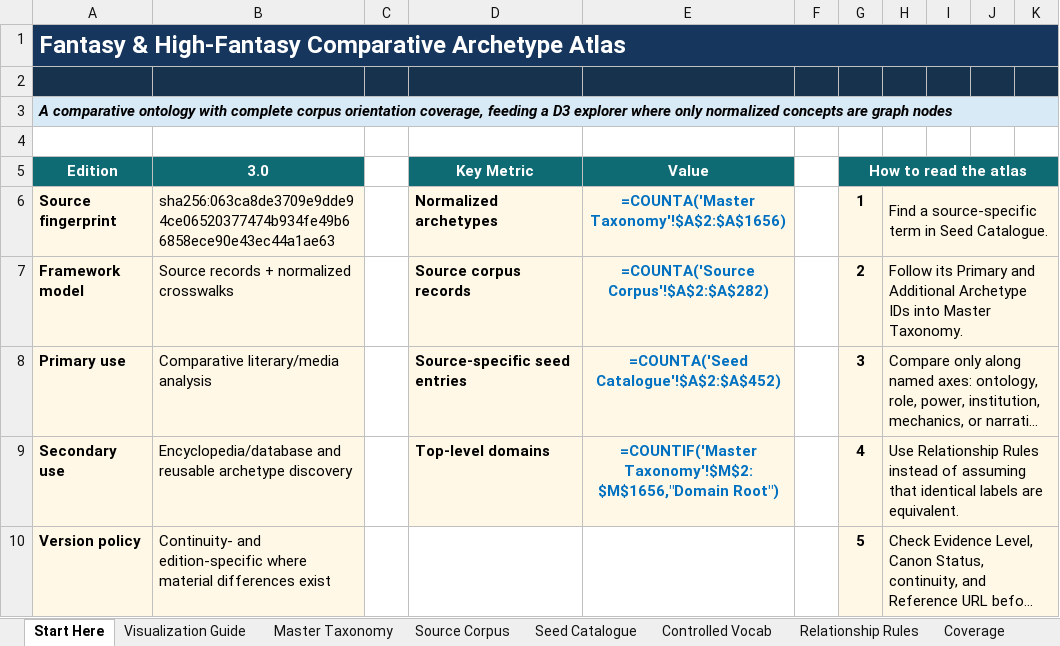
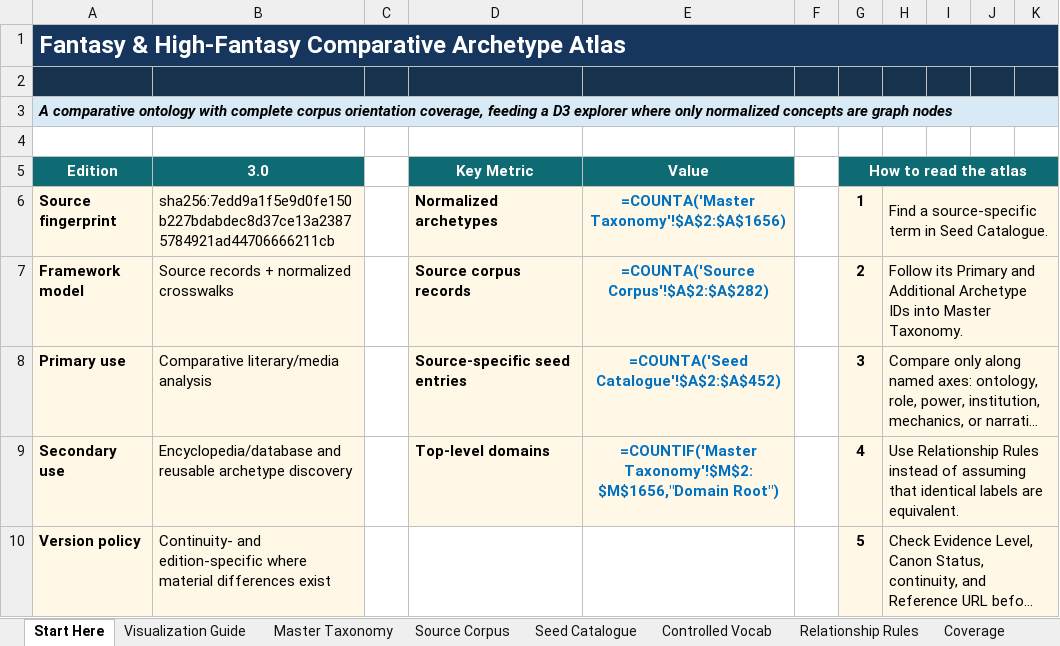
Before and after one commit to rotto92/fantasy, an Excel workbook: fantasy_high_fantasy_archetype_atlas_v3.xlsx, sheet Start Here, drawn as a sheet; only a part is shown; long unchanged cells end in …; values as stored, in another font and other column widths than the file's, no borders; formulas without a stored value are shown as written; the diff names each change by its address in the sheet, - before the commit and + after, or states it on an @@ line.

```diff
--- a/fantasy_high_fantasy_archetype_atlas_v3.xlsx (sheet Start Here)
+++ b/fantasy_high_fantasy_archetype_atlas_v3.xlsx (sheet Start Here)
-B6 (3.0): sha256:063ca8de3709e9dde94ce06520377474b934fe49b66858ece90e43ec44a1ae63
+B6 (3.0): sha256:7edd9a1f5e9d0fe150b227bdabdec8d37ce13a23875784921ad44706666211cb
```
Also changed, not shown: 10 other files.
